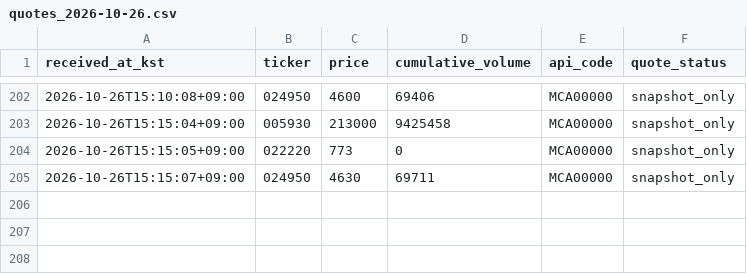
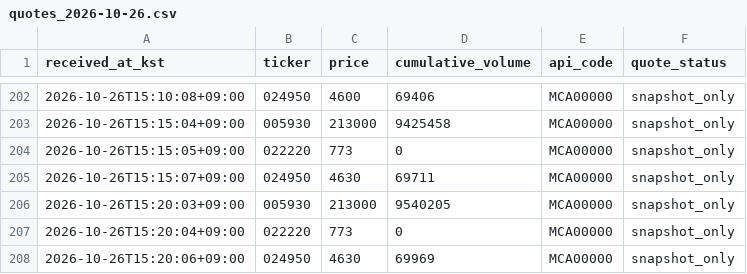
Before and after one commit to asura2367-boop/oneil-rs-scanner, a CSV file: data/intraday_v4a/quotes_2026-10-26.csv, drawn as a sheet; only a part is shown, gaps mark what is left out.

```diff
--- a/data/intraday_v4a/quotes_2026-10-26.csv
+++ b/data/intraday_v4a/quotes_2026-10-26.csv
@@ -205 +205,4 @@
 2026-10-26T15:15:07+09:00,024950,4630,69711,MCA00000,snapshot_only
+2026-10-26T15:20:03+09:00,005930,213000,9540205,MCA00000,snapshot_only
+2026-10-26T15:20:04+09:00,022220,773,0,MCA00000,snapshot_only
+2026-10-26T15:20:06+09:00,024950,4630,69969,MCA00000,snapshot_only
```
